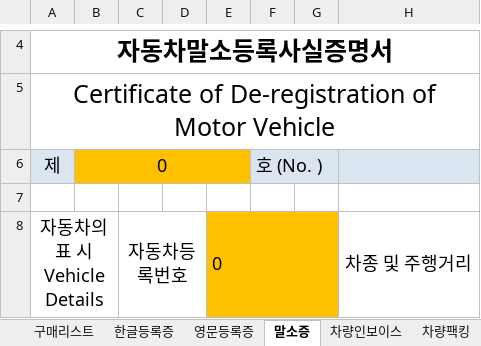
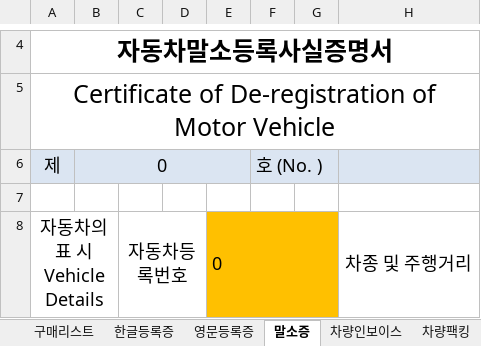
Before and after one commit to wlsdud10075-JIN/car-erp, an Excel workbook: resources/templates/karaba/clearance_set.xlsx, sheet 말소증, drawn as a sheet; only a part is shown, gaps mark what is left out; values as stored, in another font and other column widths than the file's, no borders; charts and pictures not drawn; the diff names each change by its address in the sheet, - before the commit and + after, or states it on an @@ line.

```diff
--- a/resources/templates/karaba/clearance_set.xlsx (sheet 말소증)
+++ b/resources/templates/karaba/clearance_set.xlsx (sheet 말소증)
-B6 fill: #FFC000
+B6 fill: #DBE5F2
-C6:E6 fill: none
+C6:E6 fill: #DBE5F2
```
Also changed, not shown: resources/templates/heyman/clearance_set.xlsx, resources/templates/system/clearance_set.xlsx, 2 other files.
